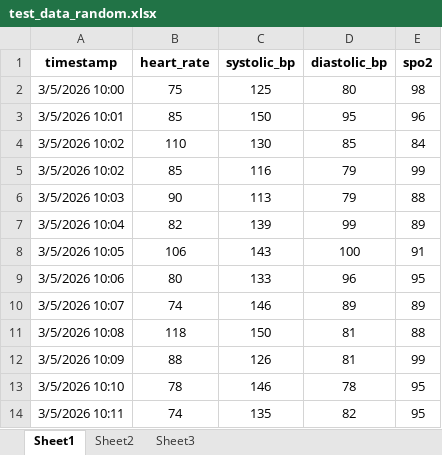
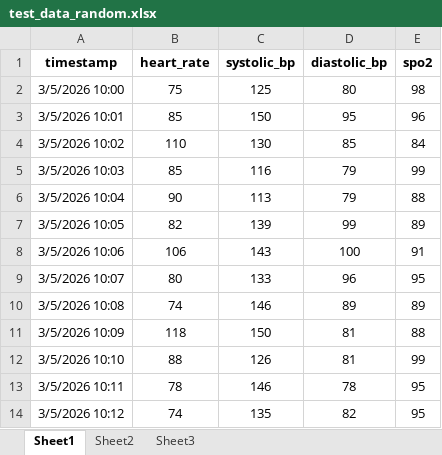
Before and after one commit to Nnian-7788/iot-brain-monitor, an Excel workbook: test_data_random.xlsx, sheet Sheet1, drawn as a sheet; values as stored, in another font and other column widths than the file's, no borders; the diff names each change by its address in the sheet, - before the commit and + after, or states it on an @@ line.

```diff
--- a/test_data_random.xlsx (sheet Sheet1)
+++ b/test_data_random.xlsx (sheet Sheet1)
-A5 (timestamp): 3/5/2026 10:02
+A5 (timestamp): 3/5/2026 10:03
-A6 (timestamp): 3/5/2026 10:03
+A6 (timestamp): 3/5/2026 10:04
-A7 (timestamp): 3/5/2026 10:04
+A7 (timestamp): 3/5/2026 10:05
-A8 (timestamp): 3/5/2026 10:05
+A8 (timestamp): 3/5/2026 10:06
-A9 (timestamp): 3/5/2026 10:06
+A9 (timestamp): 3/5/2026 10:07
-A10 (timestamp): 3/5/2026 10:07
+A10 (timestamp): 3/5/2026 10:08
-A11 (timestamp): 3/5/2026 10:08
+A11 (timestamp): 3/5/2026 10:09
-A12 (timestamp): 3/5/2026 10:09
+A12 (timestamp): 3/5/2026 10:10
-A13 (timestamp): 3/5/2026 10:10
+A13 (timestamp): 3/5/2026 10:11
-A14 (timestamp): 3/5/2026 10:11
+A14 (timestamp): 3/5/2026 10:12
```
Also changed, not shown: 4 other files.
